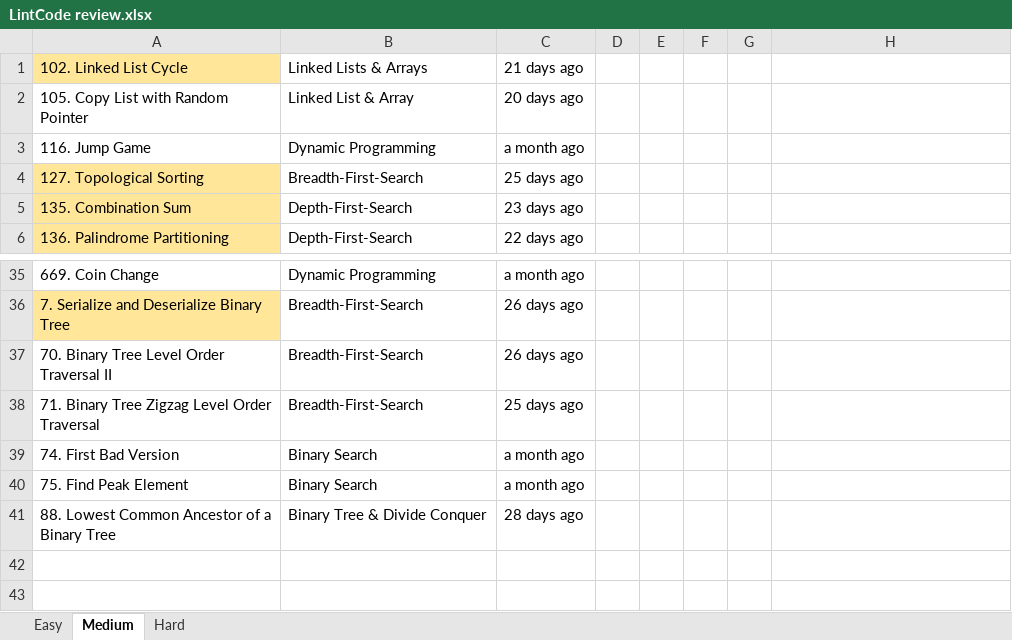
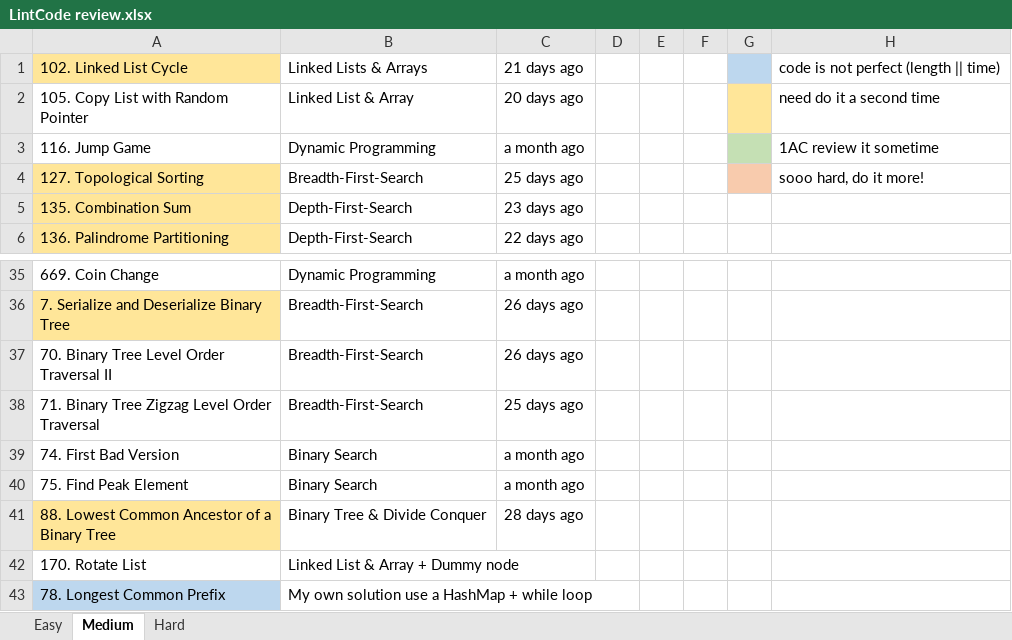
Before and after one commit to Zhenye-Na/lintcode, an Excel workbook: LintCode review.xlsx, sheet Medium, drawn as a sheet; only a part is shown, gaps mark what is left out; values as stored, in another font and other column widths than the file's, no borders; the diff names each change by its address in the sheet, - before the commit and + after, or states it on an @@ line.

```diff
--- a/LintCode review.xlsx (sheet Medium)
+++ b/LintCode review.xlsx (sheet Medium)
-G1 fill: none
+G1 fill: #BDD7EE
-H1: (empty)
+H1: code is not perfect (length || time)
-G2 fill: none
+G2 fill: #FFE699
-H2: (empty)
+H2: need do it a second time
-G3 fill: none
+G3 fill: #C5E0B4
-H3: (empty)
+H3: 1AC review it sometime
-G4 fill: none
+G4 fill: #F8CBAD
-H4: (empty)
+H4: sooo hard, do it more!
-A41 fill: none
+A41 fill: #FFE699
+row 42: 170. Rotate List | Linked List & Array + Dummy node
+row 43: 78. Longest Common Prefix | My own solution use a HashMap + while loop
```
Also changed, not shown: sheet Easy, sheet Hard.
